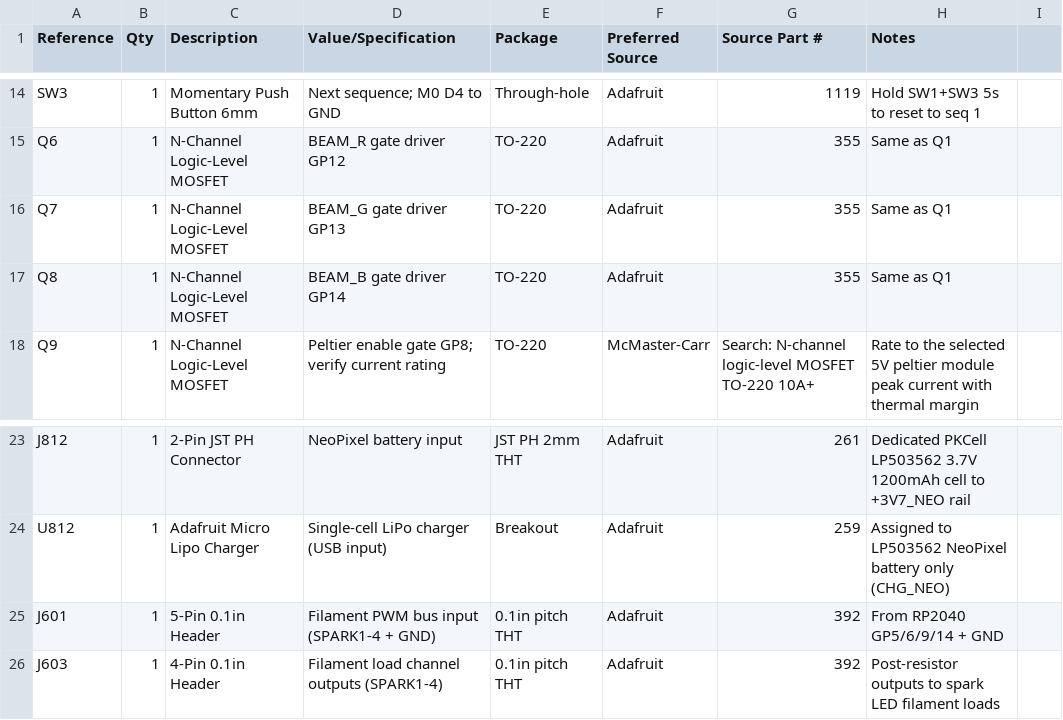
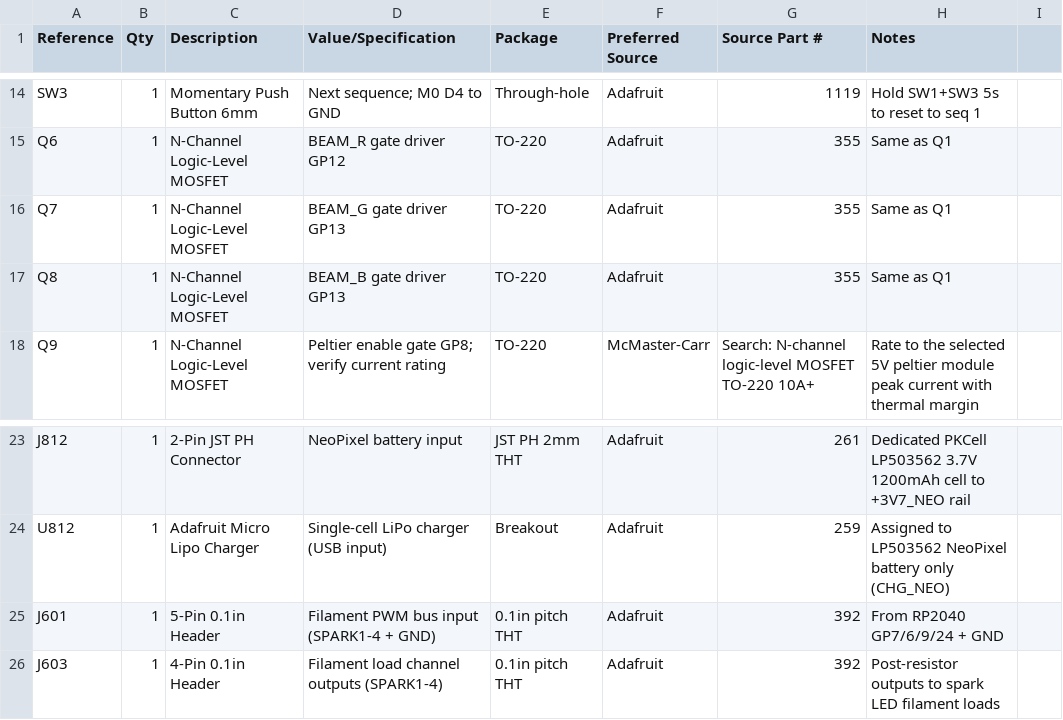
Before and after one commit to EbenAET/Orciny-Device, a CSV file: circuit/orciny_bom.csv, drawn as a sheet; only a part is shown, gaps mark what is left out.

```diff
--- a/circuit/orciny_bom.csv
+++ b/circuit/orciny_bom.csv
@@ -16,3 +16,3 @@ Q6,1,N-Channel Logic-Level MOSFET,BEAM_R gate driver GP12,TO-220,Adafruit,355,Sa
 Q7,1,N-Channel Logic-Level MOSFET,BEAM_G gate driver GP13,TO-220,Adafruit,355,Same as Q1
-Q8,1,N-Channel Logic-Level MOSFET,BEAM_B gate driver GP14,TO-220,Adafruit,355,Same as Q1
+Q8,1,N-Channel Logic-Level MOSFET,BEAM_B gate driver GP13,TO-220,Adafruit,355,Same as Q1
 Q9,1,N-Channel Logic-Level MOSFET,Peltier enable gate GP8; verify current rating,TO-220,McMaster-Carr,Search: N-channel logic-level MOSFET TO-220 10A+,Rate to the selected 5V peltier module peak current with thermal margin
@@ -24,3 +24,3 @@ J812,1,2-Pin JST PH Connector,NeoPixel battery input,JST PH 2mm THT,Adafruit,261
 U812,1,Adafruit Micro Lipo Charger,Single-cell LiPo charger (USB input),Breakout,Adafruit,259,Assigned to LP503562 NeoPixel battery only (CHG_NEO)
-J601,1,5-Pin 0.1in Header,Filament PWM bus input (SPARK1-4 + GND),0.1in pitch THT,Adafruit,392,From RP2040 GP5/6/9/14 + GND
+J601,1,5-Pin 0.1in Header,Filament PWM bus input (SPARK1-4 + GND),0.1in pitch THT,Adafruit,392,From RP2040 GP7/6/9/24 + GND
 J603,1,4-Pin 0.1in Header,Filament load channel outputs (SPARK1-4),0.1in pitch THT,Adafruit,392,Post-resistor outputs to spark LED filament loads
```
Also changed, not shown: 6 other files.
